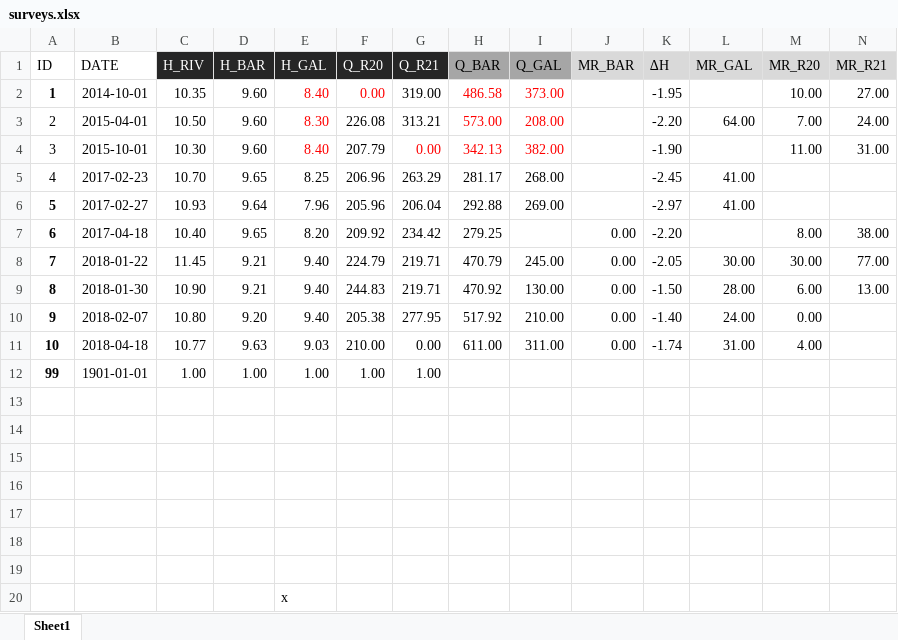
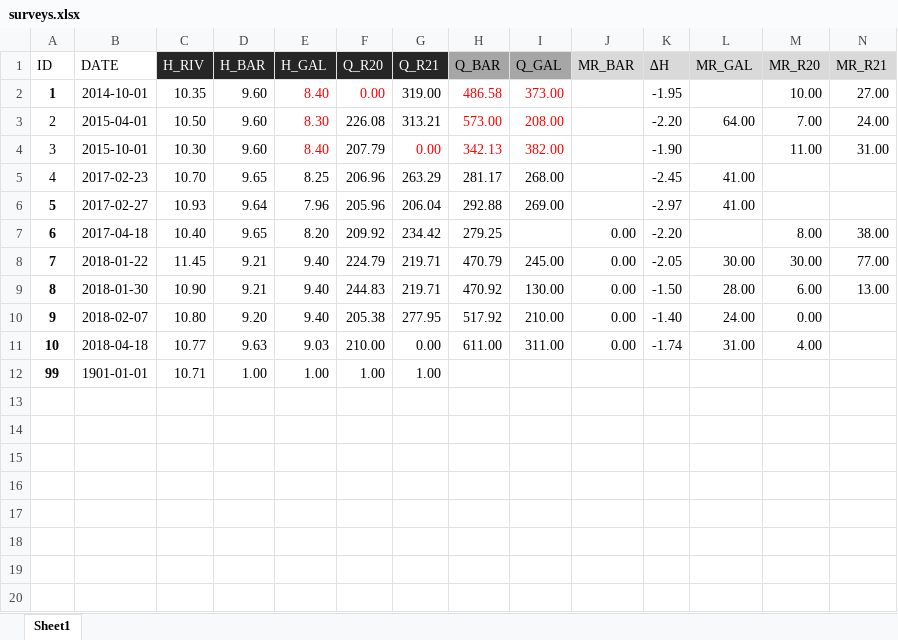
Before and after one commit to tracktools/case_study, an Excel workbook: data/surveys.xlsx, sheet Sheet1, drawn as a sheet; only a part is shown; values as stored, in another font and other column widths than the file's, no borders; charts and pictures and conditional formats not drawn; rows hold the shown columns only; the diff names each change by its address in the sheet, - before the commit and + after, or states it on an @@ line.

Commit message:
updated surveys.xlsx

```diff
--- a/data/surveys.xlsx (sheet Sheet1)
+++ b/data/surveys.xlsx (sheet Sheet1)
-C12 (H_RIV): 1.00
+C12 (H_RIV): 10.71
-row 13: (empty)
-row 14: (empty)
-row 15: (empty)
-row 16: (empty)
-row 17: (empty)
-row 18: (empty)
-row 19: (empty)
-row 20:  |  |  |  | x
```
Also changed, not shown: charts or pictures.
